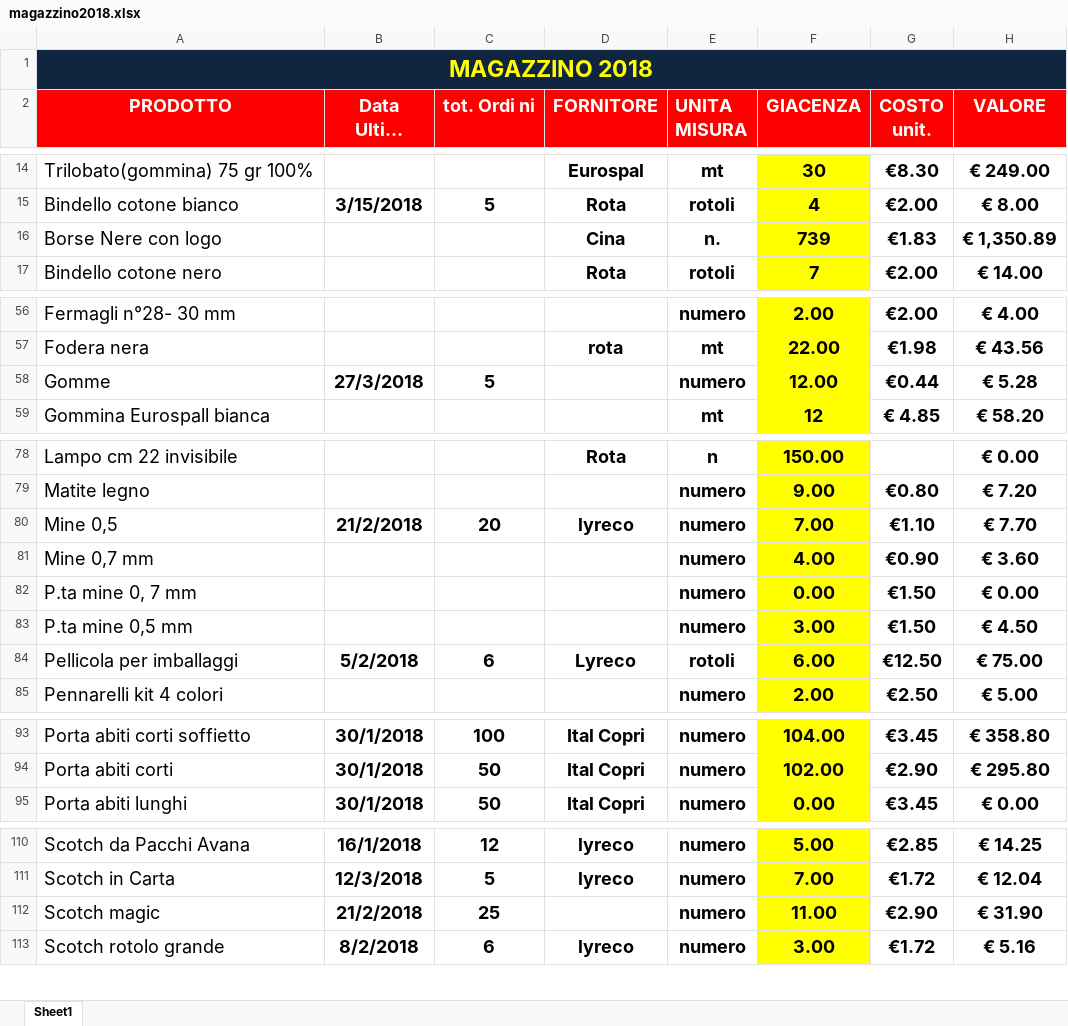
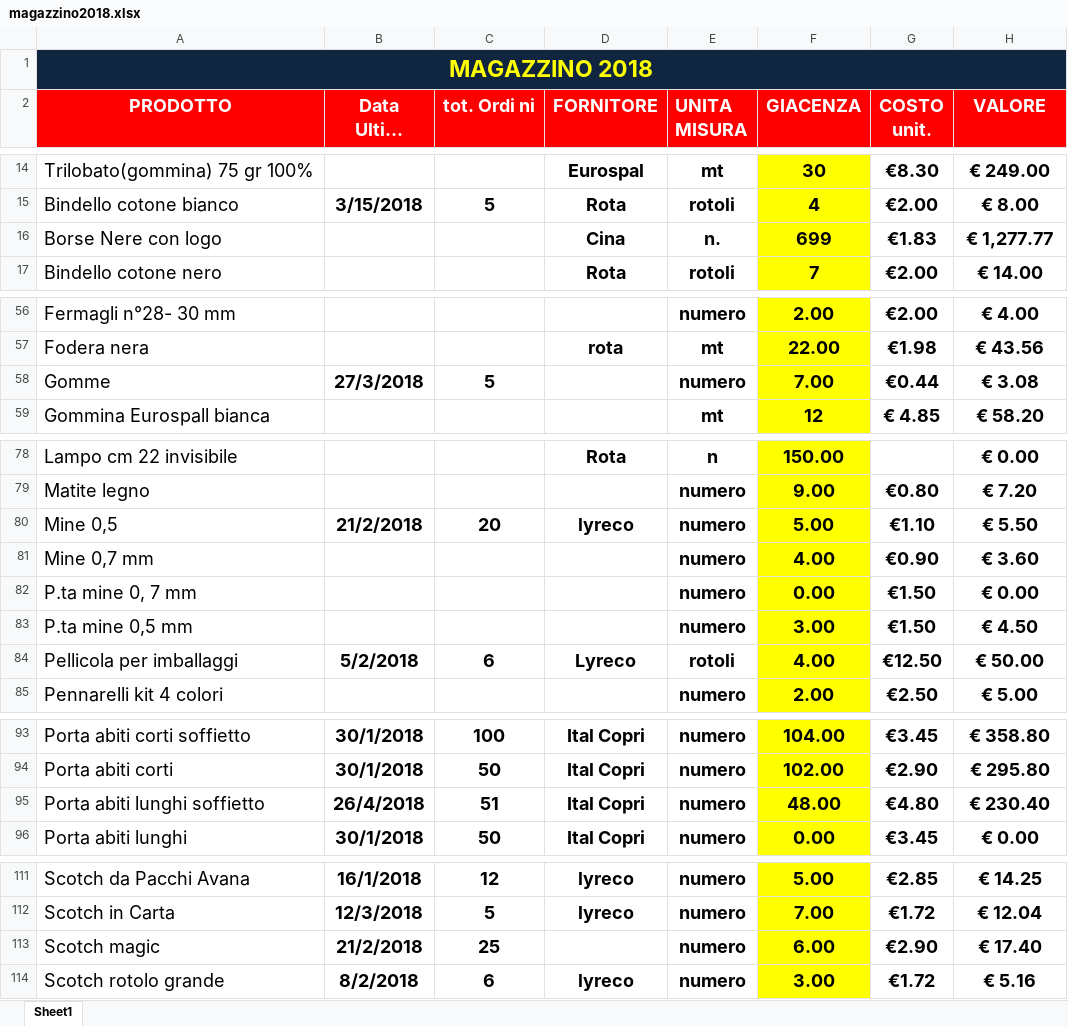
Before and after one commit to magazzino/deposito, an Excel workbook: magazzino2018.xlsx, sheet Sheet1, drawn as a sheet; only a part is shown, gaps mark what is left out; long unchanged cells end in …; values as stored, in another font and other column widths than the file's, no borders; conditional formats not drawn; addresses are those after the commit; the diff covers the shown part only; the diff names each change by its address in the sheet, - before the commit and + after, or states it on an @@ line.

```diff
--- a/magazzino2018.xlsx (sheet Sheet1)
+++ b/magazzino2018.xlsx (sheet Sheet1)
-F16 (GIACENZA): 739
+F16 (GIACENZA): 699
-H16 (VALORE): € 1,350.89
+H16 (VALORE): € 1,277.77
-F58 (GIACENZA): 12.00
+F58 (GIACENZA): 7.00
-H58 (VALORE): € 5.28
+H58 (VALORE): € 3.08
-F80 (GIACENZA): 7.00
+F80 (GIACENZA): 5.00
-H80 (VALORE): € 7.70
+H80 (VALORE): € 5.50
-F84 (GIACENZA): 6.00
+F84 (GIACENZA): 4.00
-H84 (VALORE): € 75.00
+H84 (VALORE): € 50.00
+row 95: Porta abiti lunghi soffietto | 26/4/2018 | 51 | Ital Copri | numero | 48.00 | €4.80 | € 230.40
-F113 (GIACENZA): 11.00
+F113 (GIACENZA): 6.00
-H113 (VALORE): € 31.90
+H113 (VALORE): € 17.40
```
Also changed, not shown: 1 edited cell elsewhere in this sheet, formulas that keep their value, prelievi.xlsx, 2 other files.
